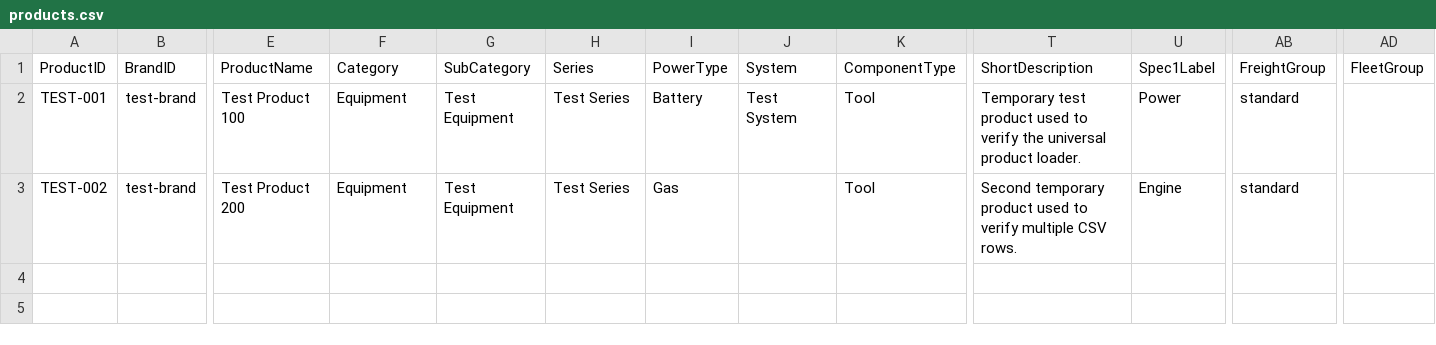
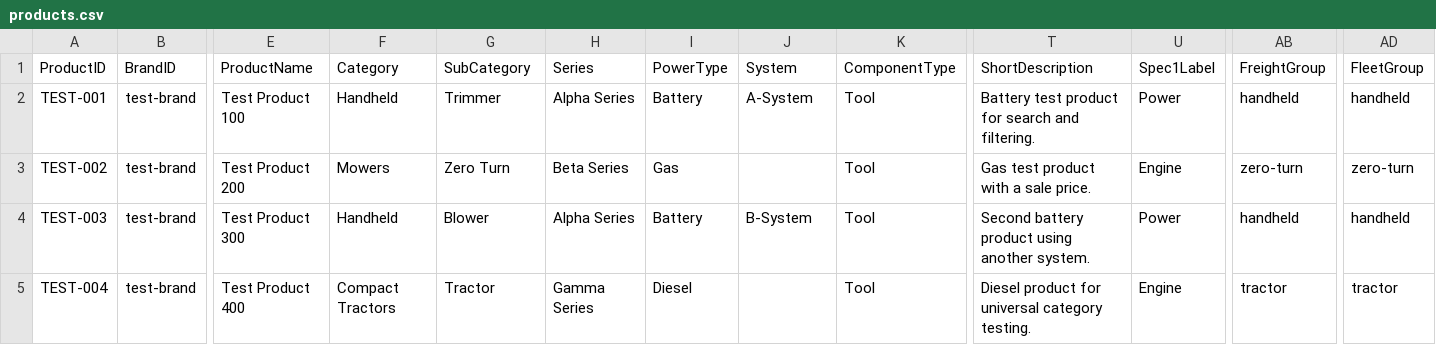
Before and after one commit to WestEndPower/universal-configurator-v2, a CSV file: data/products.csv, drawn as a sheet; only a part is shown, gaps mark what is left out; rows hold the shown columns only; the diff names each change by its address in the sheet, - before the commit and + after, or states it on an @@ line.

Commit message:
Add universal product search and filters

```diff
--- a/data/products.csv
+++ b/data/products.csv
-F2 (Category): Equipment
+F2 (Category): Handheld
-G2 (SubCategory): Test Equipment
+G2 (SubCategory): Trimmer
-H2 (Series): Test Series
+H2 (Series): Alpha Series
-J2 (System): Test System
+J2 (System): A-System
-T2 (ShortDescription): Temporary test product used to verify the universal product loader.
+T2 (ShortDescription): Battery test product for search and filtering.
-AB2 (FreightGroup): standard
+AB2 (FreightGroup): handheld
-AD2 (FleetGroup): (empty)
+AD2 (FleetGroup): handheld
-F3 (Category): Equipment
+F3 (Category): Mowers
-G3 (SubCategory): Test Equipment
+G3 (SubCategory): Zero Turn
-H3 (Series): Test Series
+H3 (Series): Beta Series
-T3 (ShortDescription): Second temporary product used to verify multiple CSV rows.
+T3 (ShortDescription): Gas test product with a sale price.
-AB3 (FreightGroup): standard
+AB3 (FreightGroup): zero-turn
-AD3 (FleetGroup): (empty)
+AD3 (FleetGroup): zero-turn
+row 4: TEST-003 | test-brand | Test Product 300 | Handheld | Blower | Alpha Series | Battery | B-System | Tool | Second battery product using another system. | Power | handheld | handheld
+row 5: TEST-004 | test-brand | Test Product 400 | Compact Tractors | Tractor | Gamma Series | Diesel |  | Tool | Diesel product for universal category testing. | Engine | tractor | tractor
```
Also changed, not shown: 3 other files.
